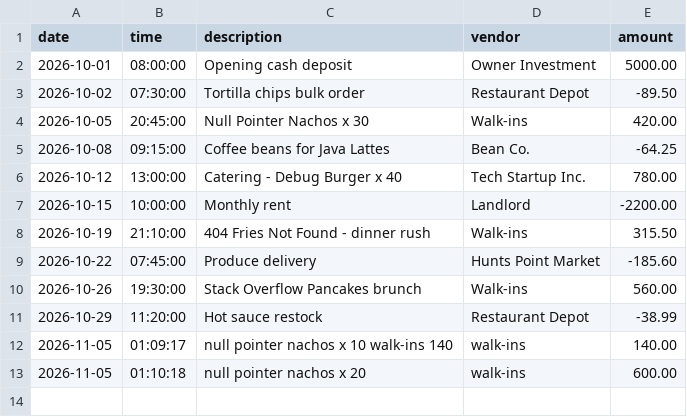
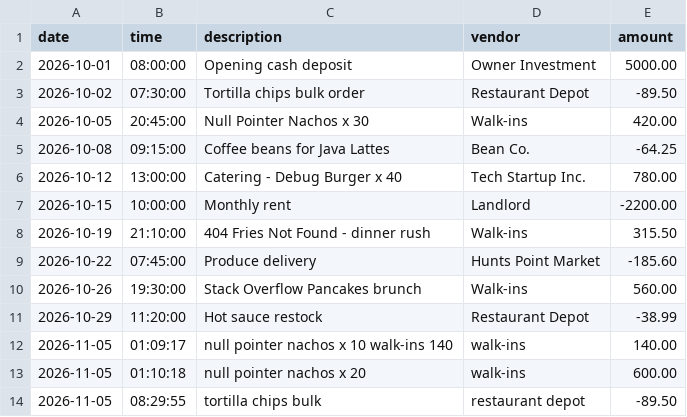
Before and after one commit to marisolcmmartinez-netizen/capstone-1, a CSV file: src/main/resources/transactions.csv, drawn as a sheet; the diff names each change by its address in the sheet, - before the commit and + after, or states it on an @@ line.

Commit message:
Add reports screen with date and vendor search, connect it to the ledger, and add test data

```diff
--- a/src/main/resources/transactions.csv
+++ b/src/main/resources/transactions.csv
+row 14: 2026-11-05 | 08:29:55 | tortilla chips bulk | restaurant depot | -89.50
```
Also changed, not shown: 1 other file.
